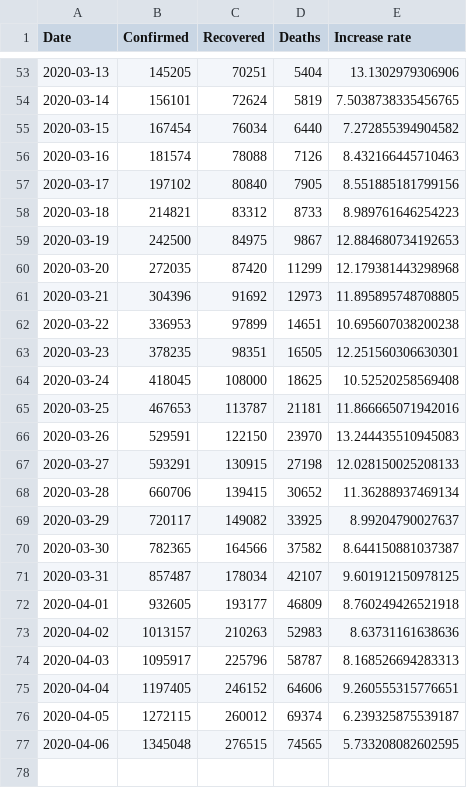
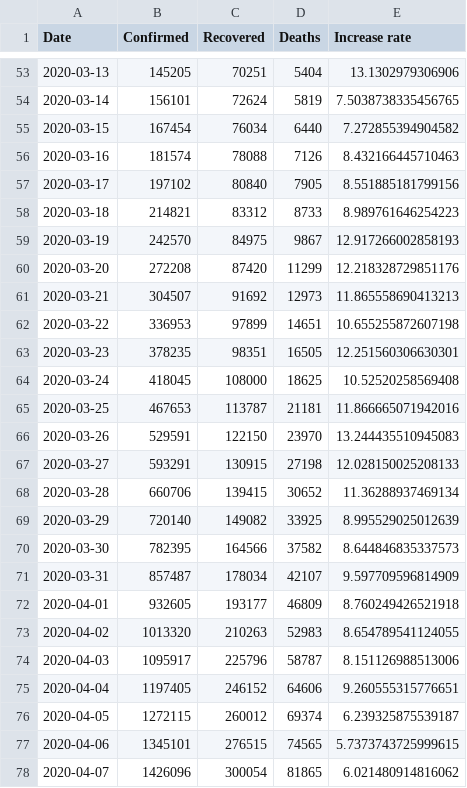
Before and after one commit to tomo-one/COVID-19-Statistics, a CSV file: data/worldwide-aggregated.csv, drawn as a sheet; only a part is shown, gaps mark what is left out.

```diff
--- a/data/worldwide-aggregated.csv
+++ b/data/worldwide-aggregated.csv
@@ -58,6 +58,6 @@ Date,Confirmed,Recovered,Deaths,Increase rate
 2020-03-18,214821,83312,8733,8.989761646254223
-2020-03-19,242500,84975,9867,12.884680734192653
-2020-03-20,272035,87420,11299,12.179381443298968
-2020-03-21,304396,91692,12973,11.895895748708805
-2020-03-22,336953,97899,14651,10.695607038200238
+2020-03-19,242570,84975,9867,12.917266002858193
+2020-03-20,272208,87420,11299,12.218328729851176
+2020-03-21,304507,91692,12973,11.865558690413213
+2020-03-22,336953,97899,14651,10.655255872607198
 2020-03-23,378235,98351,16505,12.251560306630301
@@ -68,10 +68,11 @@ Date,Confirmed,Recovered,Deaths,Increase rate
 2020-03-28,660706,139415,30652,11.36288937469134
-2020-03-29,720117,149082,33925,8.99204790027637
-2020-03-30,782365,164566,37582,8.644150881037387
-2020-03-31,857487,178034,42107,9.601912150978125
+2020-03-29,720140,149082,33925,8.995529025012639
+2020-03-30,782395,164566,37582,8.644846835337573
+2020-03-31,857487,178034,42107,9.597709596814909
 2020-04-01,932605,193177,46809,8.760249426521918
-2020-04-02,1013157,210263,52983,8.63731161638636
-2020-04-03,1095917,225796,58787,8.168526694283313
+2020-04-02,1013320,210263,52983,8.654789541124055
+2020-04-03,1095917,225796,58787,8.151126988513006
 2020-04-04,1197405,246152,64606,9.260555315776651
 2020-04-05,1272115,260012,69374,6.239325875539187
-2020-04-06,1345048,276515,74565,5.733208082602595
+2020-04-06,1345101,276515,74565,5.7373743725999615
+2020-04-07,1426096,300054,81865,6.021480914816062
```
Also changed, not shown: data/countries-aggregated.csv, data/key-countries-pivoted.csv, 19 other files.
